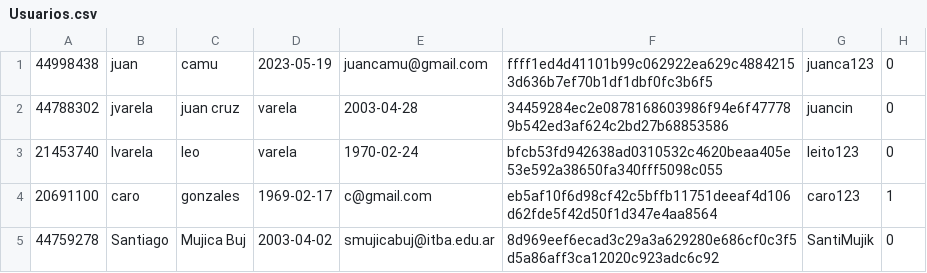
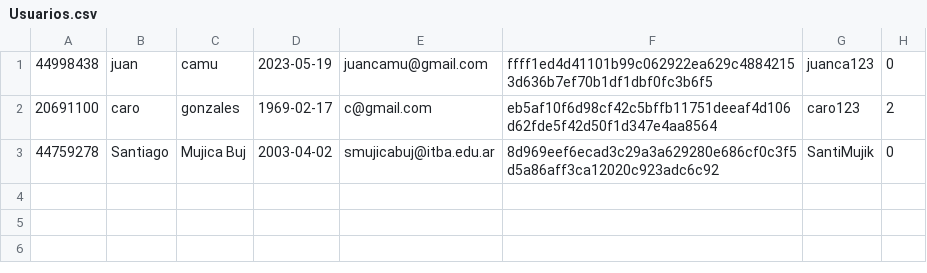
Before and after one commit to juancamu19/PROYECTO-PARA-SEGUNDO-PARCIAL, a CSV file: Usuarios.csv, drawn as a sheet.

```diff
--- a/Usuarios.csv
+++ b/Usuarios.csv
@@ -1,5 +1,3 @@
 44998438,juan,camu,2023-05-19,juancamu@gmail.com,ffff1ed4d41101b99c062922ea629c48842153d636b7ef70b1df1dbf0fc3b6f5,juanca123,0
-44788302,jvarela,juan cruz,varela,2003-04-28,34459284ec2e0878168603986f94e6f477789b542ed3af624c2bd27b68853586,juancin,0
-21453740,lvarela,leo,varela,1970-02-24,bfcb53fd942638ad0310532c4620beaa405e53e592a38650fa340fff5098c055,leito123,0
-20691100,caro,gonzales,1969-02-17,c@gmail.com,eb5af10f6d98cf42c5bffb11751deeaf4d106d62fde5f42d50f1d347e4aa8564,caro123,1
+20691100,caro,gonzales,1969-02-17,c@gmail.com,eb5af10f6d98cf42c5bffb11751deeaf4d106d62fde5f42d50f1d347e4aa8564,caro123,2
 44759278,Santiago,Mujica Buj,2003-04-02,smujicabuj@itba.edu.ar,8d969eef6ecad3c29a3a629280e686cf0c3f5d5a86aff3ca12020c923adc6c92,SantiMujik,0
```
Also changed, not shown: Reservas.csv, 7 other files.
